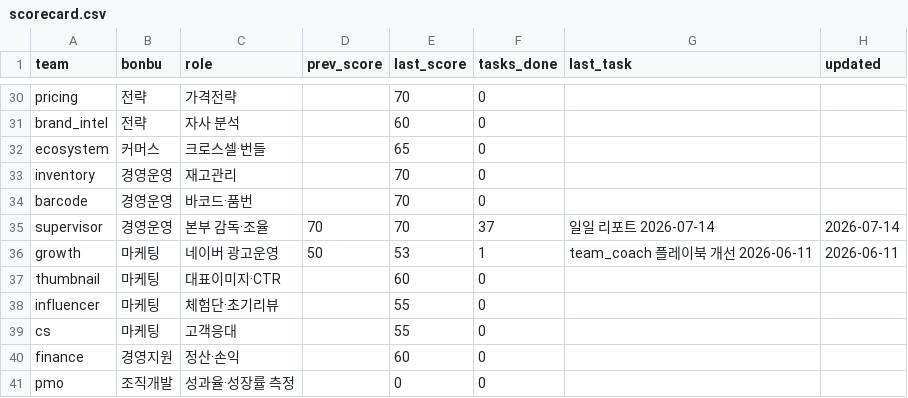
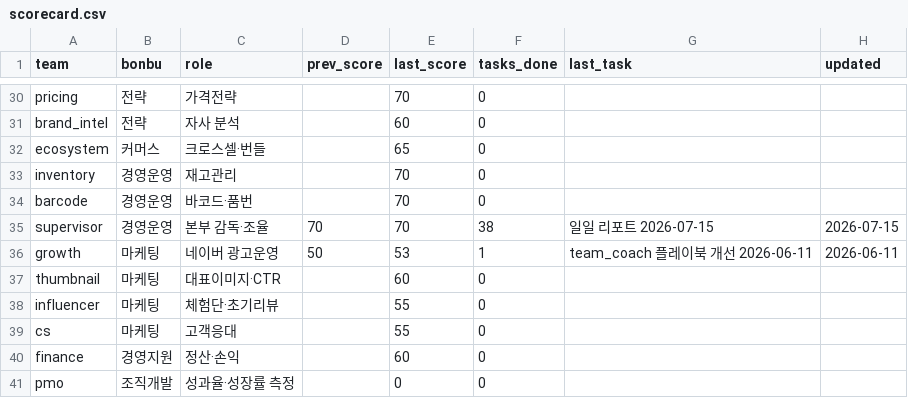
Before and after one commit to kojinsik112-byte/edge-company, a CSV file: business-ops/performance/scorecard.csv, drawn as a sheet; only a part is shown, gaps mark what is left out; the diff covers the shown part only.

```diff
--- a/business-ops/performance/scorecard.csv
+++ b/business-ops/performance/scorecard.csv
@@ -34,3 +34,3 @@ inventory,경영운영,재고관리,,70,0,,
 barcode,경영운영,바코드·품번,,70,0,,
-supervisor,경영운영,본부 감독·조율,70,70,37,일일 리포트 2026-07-14,2026-07-14
+supervisor,경영운영,본부 감독·조율,70,70,38,일일 리포트 2026-07-15,2026-07-15
 growth,마케팅,네이버 광고운영,50,53,1,team_coach 플레이북 개선 2026-06-11,2026-06-11
```
Also changed, not shown: 20 edited cells elsewhere in this file, 4 other files.
